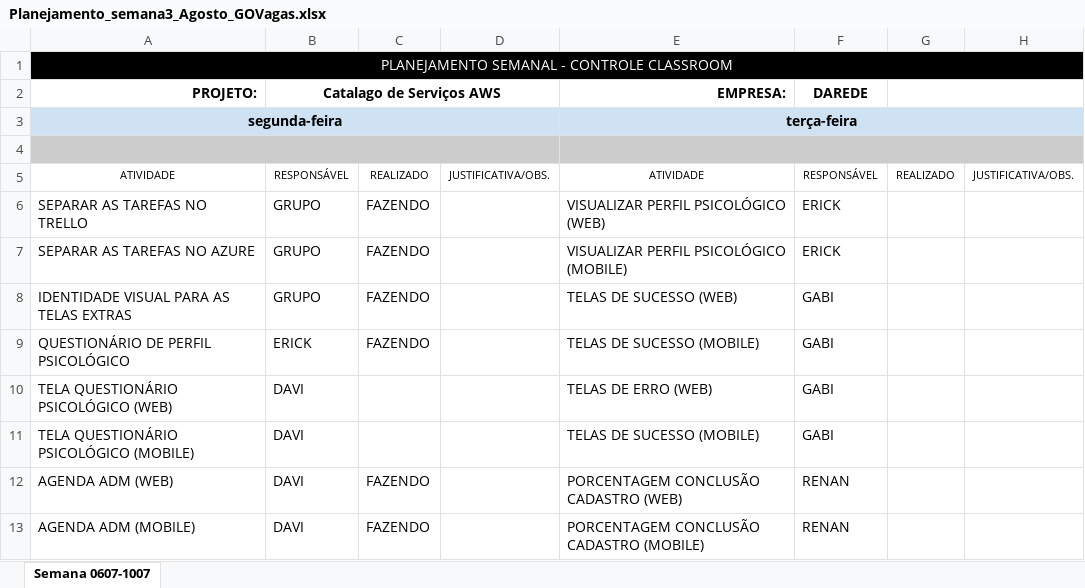
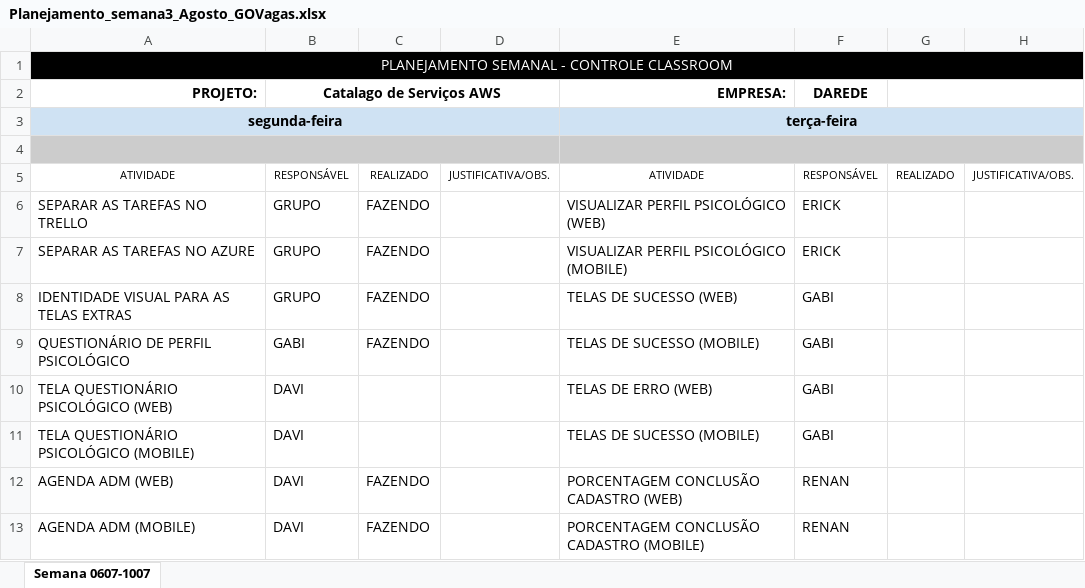
Before and after one commit to renansalvino/GoVagas, an Excel workbook: Documentos/Planejamento_semana3_Agosto_GOVagas.xlsx, sheet Semana 0607-1007, drawn as a sheet; only a part is shown; values as stored, in another font and other column widths than the file's, no borders; the diff names each change by its address in the sheet, - before the commit and + after, or states it on an @@ line.

Commit message:
Doc Planejamento 24/08

```diff
--- a/Documentos/Planejamento_semana3_Agosto_GOVagas.xlsx (sheet Semana 0607-1007)
+++ b/Documentos/Planejamento_semana3_Agosto_GOVagas.xlsx (sheet Semana 0607-1007)
-B9 (Catalago de Serviços AWS): ERICK
+B9 (Catalago de Serviços AWS): GABI
```
